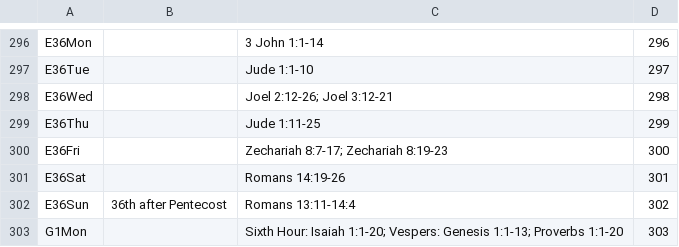
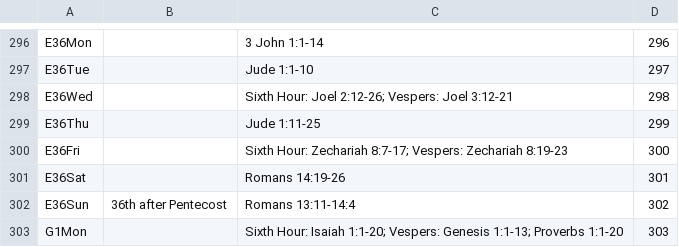
Before and after one commit to cmbryan/yocal, a CSV file: db/apostle.csv, drawn as a sheet; only a part is shown, gaps mark what is left out.

Commit message:
Tweak

```diff
--- a/db/apostle.csv
+++ b/db/apostle.csv
@@ -297,5 +297,5 @@ E36Mon		3 John 1:1-14	296
 E36Tue		Jude 1:1-10	297
-E36Wed		Joel 2:12-26; Joel 3:12-21	298
+E36Wed		Sixth Hour: Joel 2:12-26; Vespers: Joel 3:12-21	298
 E36Thu		Jude 1:11-25	299
-E36Fri		Zechariah 8:7-17; Zechariah 8:19-23	300
+E36Fri		Sixth Hour: Zechariah 8:7-17; Vespers: Zechariah 8:19-23	300
 E36Sat		Romans 14:19-26	301
```
